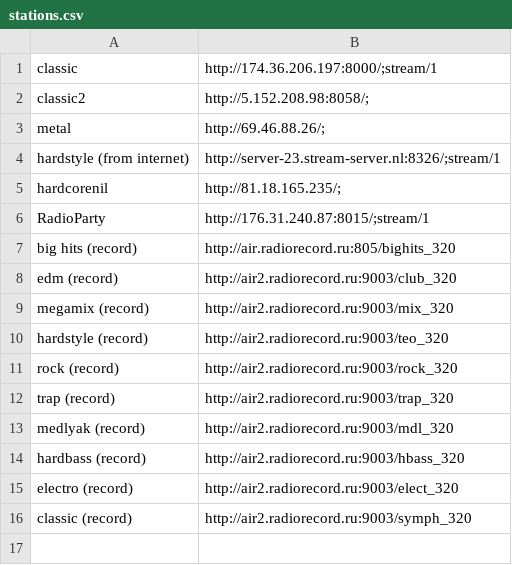
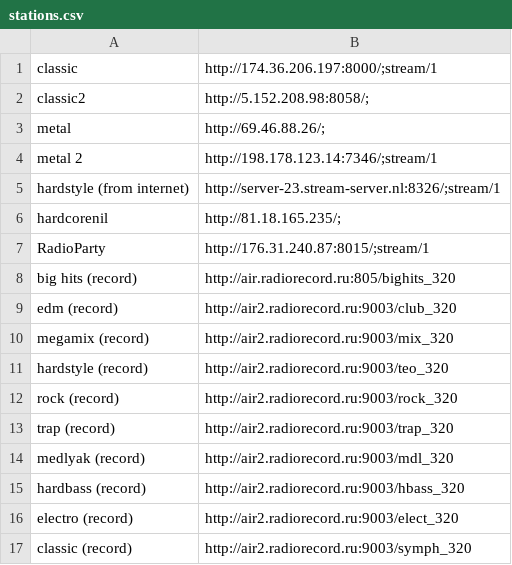
Before and after one commit to yamshchikov/.dotfiles, a CSV file: .config/pyradio/stations.csv, drawn as a sheet.

Commit message:
add station to pyradio

```diff
--- a/.config/pyradio/stations.csv
+++ b/.config/pyradio/stations.csv
@@ -3,2 +3,3 @@ classic2,http://5.152.208.98:8058/;
 metal,http://69.46.88.26/;
+metal 2,http://198.178.123.14:7346/;stream/1
 hardstyle (from internet),http://server-23.stream-server.nl:8326/;stream/1
```
